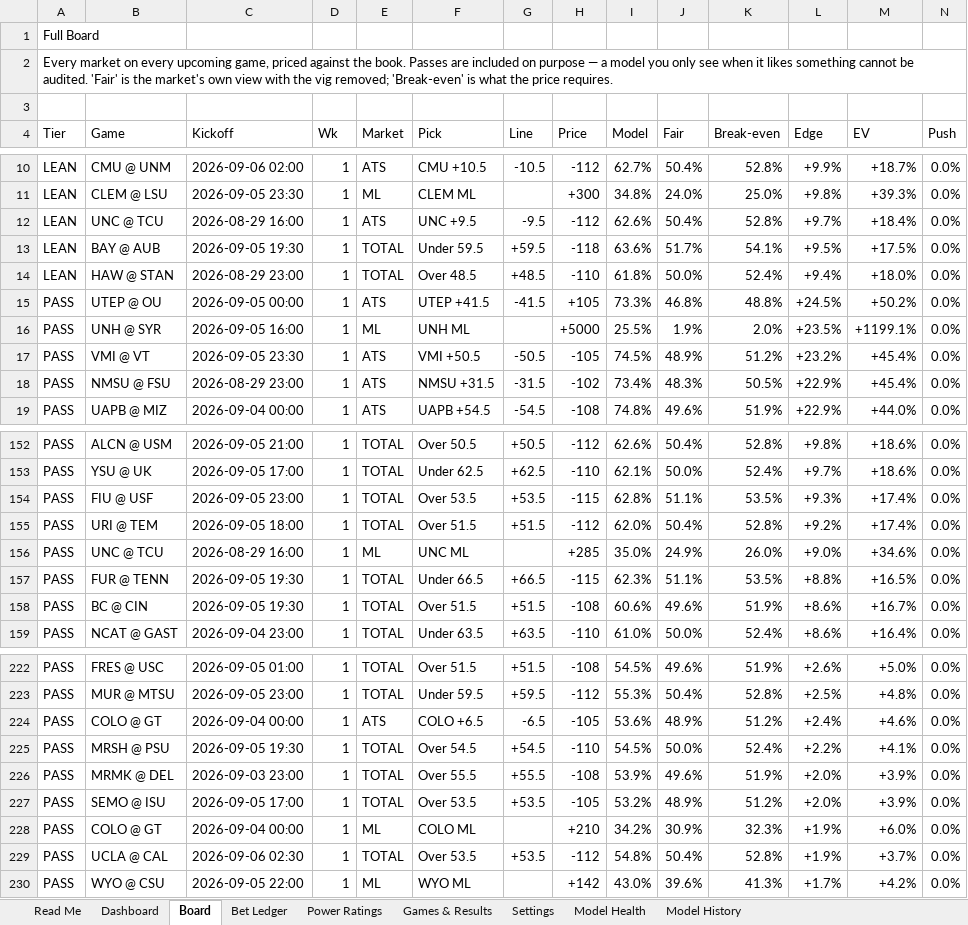
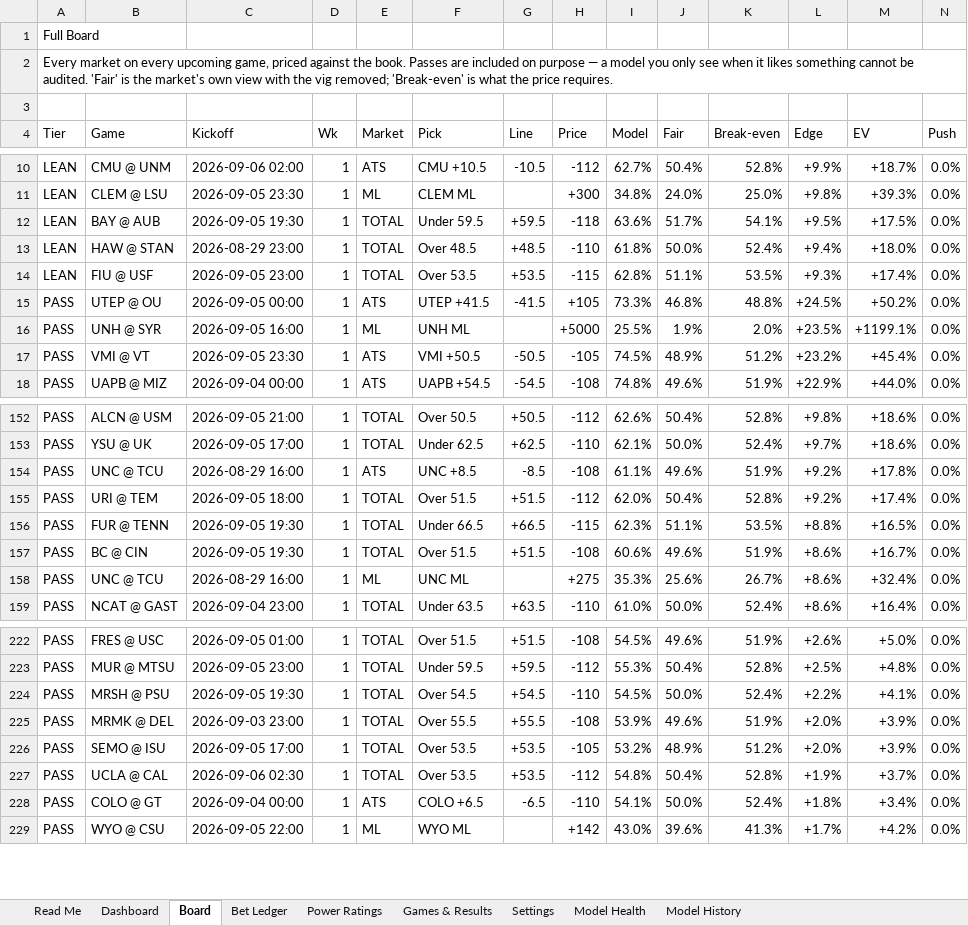
Before and after one commit to CHILLYCHILLY14/ncaaf-edge, an Excel workbook: NCAAF_Edge_Model.xlsx, sheet Board, drawn as a sheet; only a part is shown, gaps mark what is left out; values as stored, in another font and other column widths than the file's, no cell formats; table styles not drawn; removed rows and columns are numbered as before the commit, all else as after; rows hold the shown columns only; the diff covers the shown part only; the diff names each change by its address in the sheet, - before the commit and + after, or states it on an @@ line.

```diff
--- a/NCAAF_Edge_Model.xlsx (sheet Board)
+++ b/NCAAF_Edge_Model.xlsx (sheet Board)
-row 12: LEAN | UNC @ TCU | 2026-08-29 16:00 | 1 | ATS | UNC +9.5 | -9.5 | -112 | 62.6% | 50.4% | 52.8% | +9.7% | +18.4% | 0.0%
+row 14: LEAN | FIU @ USF | 2026-09-05 23:00 | 1 | TOTAL | Over 53.5 | +53.5 | -115 | 62.8% | 51.1% | 53.5% | +9.3% | +17.4% | 0.0%
-row 18: PASS | NMSU @ FSU | 2026-08-29 23:00 | 1 | ATS | NMSU +31.5 | -31.5 | -102 | 73.4% | 48.3% | 50.5% | +22.9% | +45.4% | 0.0%
-B154 (Game): FIU @ USF
+B154 (Game): UNC @ TCU
-C154 (Kickoff): 2026-09-05 23:00
+C154 (Kickoff): 2026-08-29 16:00
-E154 (Market): TOTAL
+E154 (Market): ATS
-F154 (Pick): Over 53.5
+F154 (Pick): UNC +8.5
-G154 (Line): +53.5
+G154 (Line): -8.5
-H154 (Price): -115
+H154 (Price): -108
-I154 (Model): 62.8%
+I154 (Model): 61.1%
-J154 (Fair): 51.1%
+J154 (Fair): 49.6%
-K154 (Break-even): 53.5%
+K154 (Break-even): 51.9%
-L154 (Edge): +9.3%
+L154 (Edge): +9.2%
-M154 (EV): +17.4%
+M154 (EV): +17.8%
-row 156: PASS | UNC @ TCU | 2026-08-29 16:00 | 1 | ML | UNC ML |  | +285 | 35.0% | 24.9% | 26.0% | +9.0% | +34.6% | 0.0%
+row 158: PASS | UNC @ TCU | 2026-08-29 16:00 | 1 | ML | UNC ML |  | +275 | 35.3% | 25.6% | 26.7% | +8.6% | +32.4% | 0.0%
-row 224: PASS | COLO @ GT | 2026-09-04 00:00 | 1 | ATS | COLO +6.5 | -6.5 | -105 | 53.6% | 48.9% | 51.2% | +2.4% | +4.6% | 0.0%
-row 228: PASS | COLO @ GT | 2026-09-04 00:00 | 1 | ML | COLO ML |  | +210 | 34.2% | 30.9% | 32.3% | +1.9% | +6.0% | 0.0%
+row 228: PASS | COLO @ GT | 2026-09-04 00:00 | 1 | ATS | COLO +6.5 | -6.5 | -110 | 54.1% | 50.0% | 52.4% | +1.8% | +3.4% | 0.0%
```
Also changed, not shown: 9 added rows, 7 removed rows and 30 edited cells elsewhere in this sheet, sheet Bet Ledger, sheet Dashboard, sheet Games & Results, sheet Read Me, cell formats, 9 other files.
